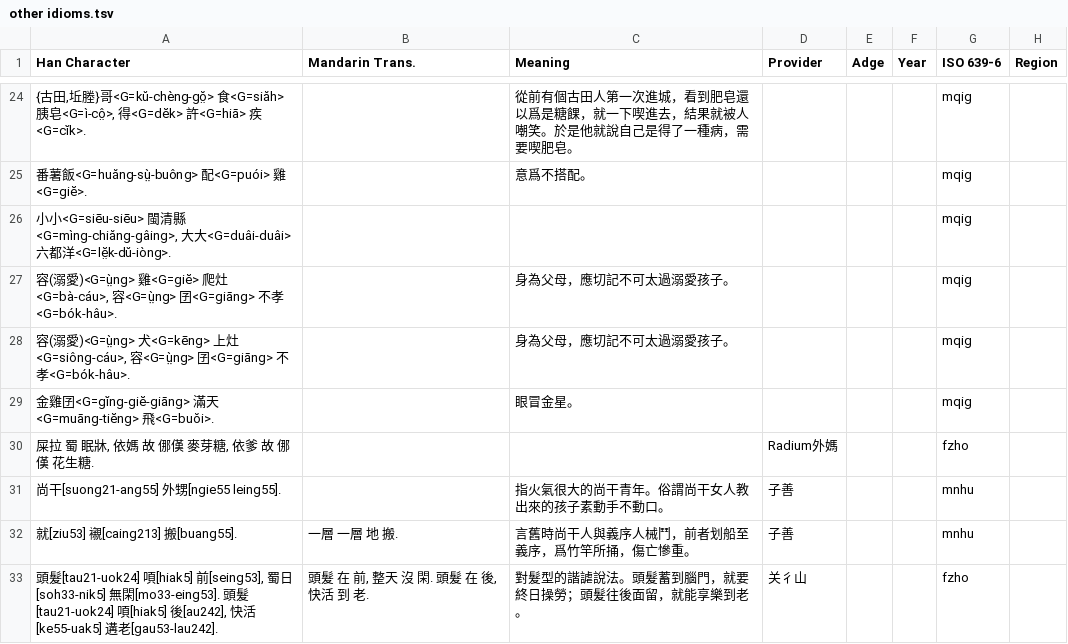
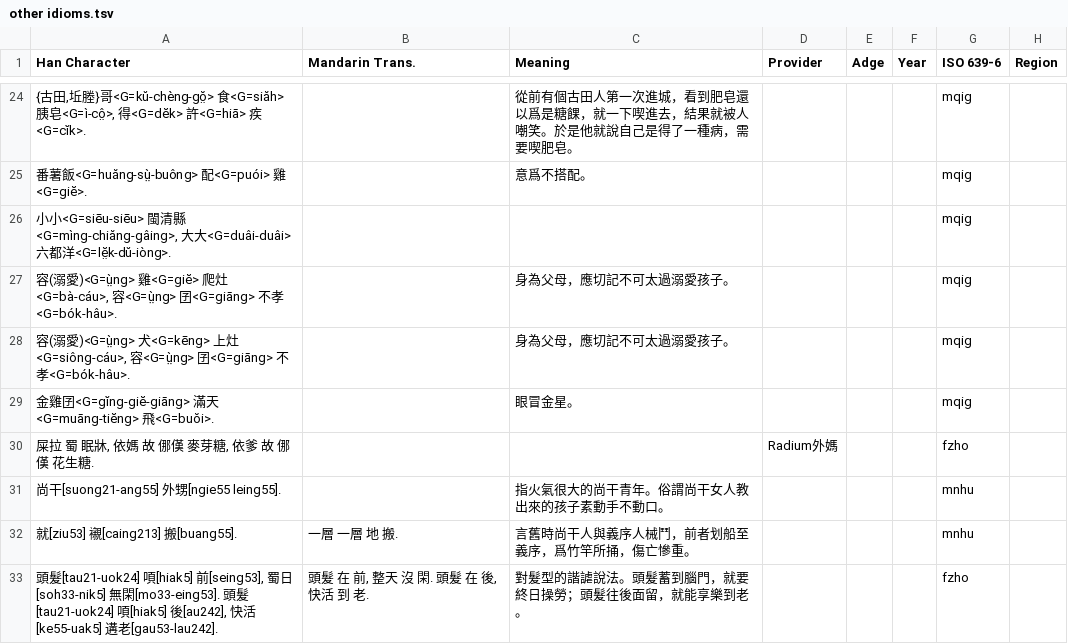
Before and after one commit to MindongLab/foochow-idioms-data, a TSV file: other idioms.tsv, drawn as a sheet; only a part is shown, gaps mark what is left out; the diff covers the shown part only; the diff names each change by its address in the sheet, - before the commit and + after, or states it on an @@ line.

Commit message:
Update other idioms.tsv

```diff
--- a/other idioms.tsv
+++ b/other idioms.tsv
-D31:D32 (Provider): 子善
+D31:D32 (Provider): (empty)
-D33 (Provider): 关彳山
+D33 (Provider): (empty)
```
Also changed, not shown: 3 added rows and 14 edited cells elsewhere in this file.
